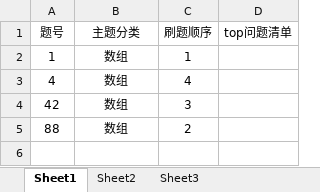
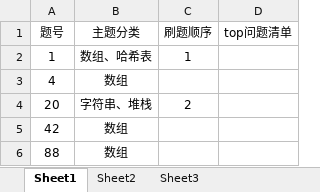
Before and after one commit to AlanFreySpace/algorithm_contest, an Excel workbook: leetcode/google/题目列表与分类.xlsx, sheet Sheet1, drawn as a sheet; values as stored, in another font and other column widths than the file's, no borders; addresses are those after the commit; the diff names each change by its address in the sheet, - before the commit and + after, or states it on an @@ line.

```diff
--- a/leetcode/google/题目列表与分类.xlsx (sheet Sheet1)
+++ b/leetcode/google/题目列表与分类.xlsx (sheet Sheet1)
-B2 (主题分类): 数组
+B2 (主题分类): 数组、哈希表
-C3 (刷题顺序): 4
+C3 (刷题顺序): (empty)
+row 4: 20 | 字符串、堆栈 | 2
-C5 (刷题顺序): 3
+C5 (刷题顺序): (empty)
-C6 (刷题顺序): 2
+C6 (刷题顺序): (empty)
```
Also changed, not shown: 6 other files.
